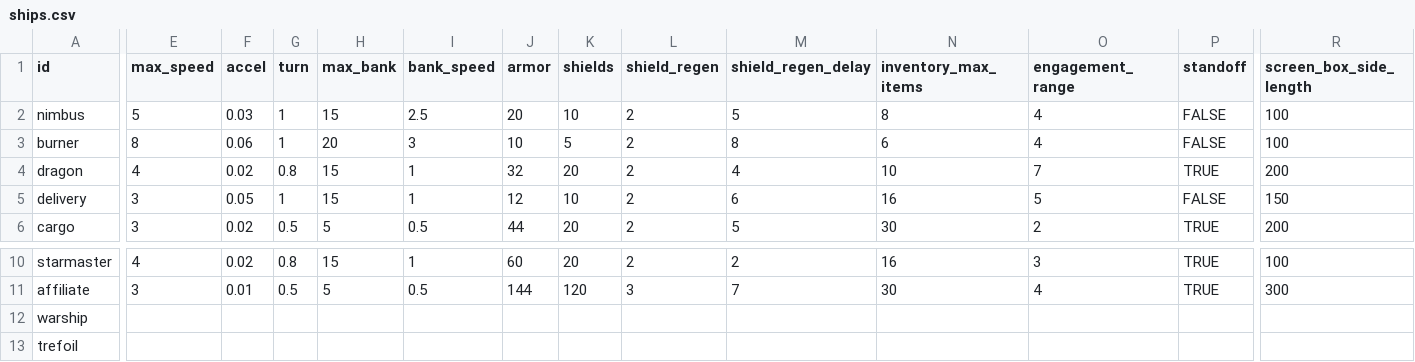
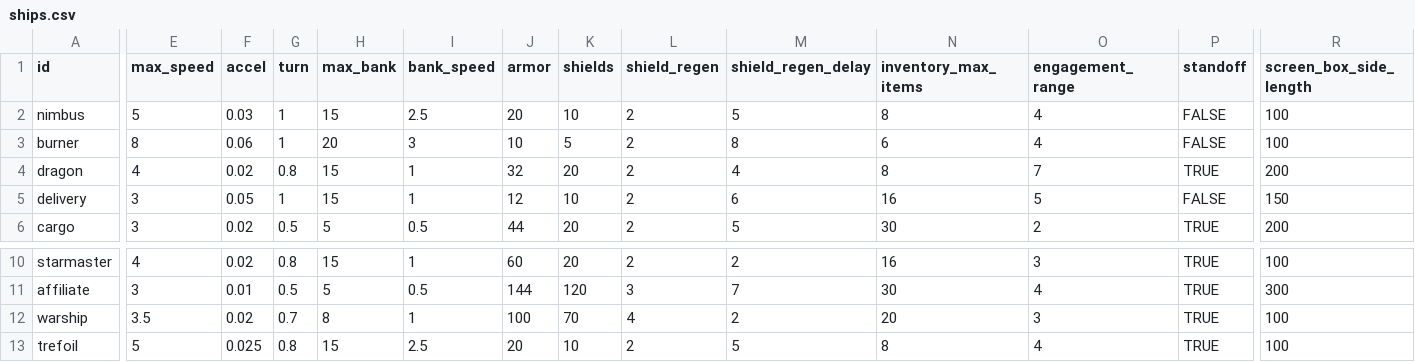
Before and after one commit to EamonnMR/galactic-night, a CSV file: data/ships.csv, drawn as a sheet; only a part is shown, gaps mark what is left out; the diff covers the shown part only; the diff names each change by its address in the sheet, - before the commit and + after, or states it on an @@ line.

```diff
--- a/data/ships.csv
+++ b/data/ships.csv
-N4 (inventory_max_items): 10
+N4 (inventory_max_items): 8
-E12 (max_speed): (empty)
+E12 (max_speed): 3.5
-F12 (accel): (empty)
+F12 (accel): 0.02
-G12 (turn): (empty)
+G12 (turn): 0.7
-H12 (max_bank): (empty)
+H12 (max_bank): 8
-I12 (bank_speed): (empty)
+I12 (bank_speed): 1
-J12 (armor): (empty)
+J12 (armor): 100
-K12 (shields): (empty)
+K12 (shields): 70
-L12 (shield_regen): (empty)
+L12 (shield_regen): 4
-M12 (shield_regen_delay): (empty)
+M12 (shield_regen_delay): 2
-N12 (inventory_max_items): (empty)
+N12 (inventory_max_items): 20
-O12 (engagement_range): (empty)
+O12 (engagement_range): 3
-P12:P13 (standoff): (empty)
+P12:P13 (standoff): TRUE
-R12:R13 (screen_box_side_length): (empty)
+R12:R13 (screen_box_side_length): 100
-E13 (max_speed): (empty)
+E13 (max_speed): 5
-F13 (accel): (empty)
+F13 (accel): 0.025
-G13 (turn): (empty)
+G13 (turn): 0.8
-H13 (max_bank): (empty)
+H13 (max_bank): 15
-I13 (bank_speed): (empty)
+I13 (bank_speed): 2.5
-J13 (armor): (empty)
+J13 (armor): 20
-K13 (shields): (empty)
+K13 (shields): 10
-L13 (shield_regen): (empty)
+L13 (shield_regen): 2
-M13 (shield_regen_delay): (empty)
+M13 (shield_regen_delay): 5
-N13 (inventory_max_items): (empty)
+N13 (inventory_max_items): 8
-O13 (engagement_range): (empty)
+O13 (engagement_range): 4
```
Also changed, not shown: 1 added row and 30 edited cells elsewhere in this file, 13 other files.
